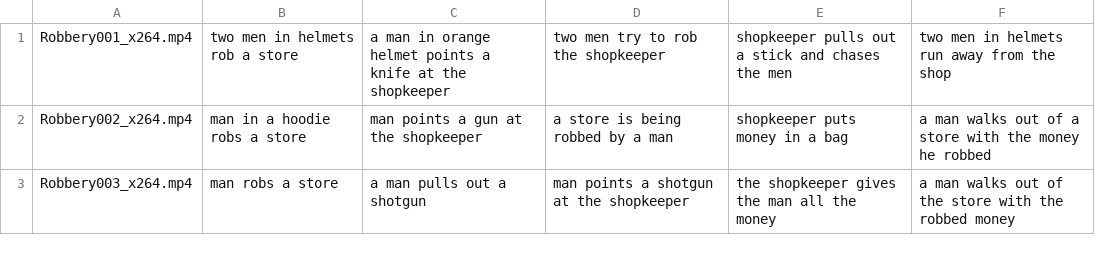
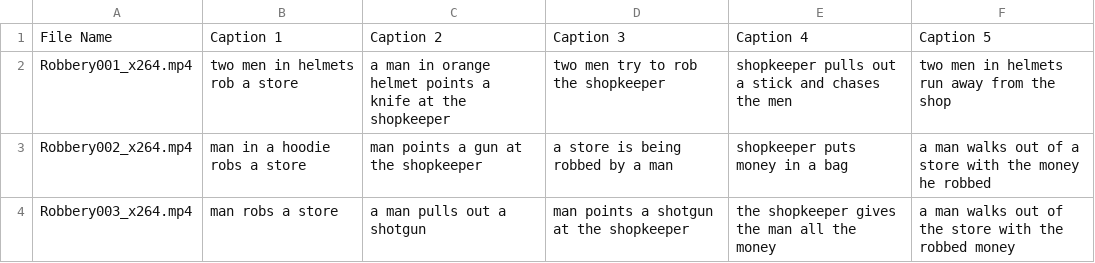
Before and after one commit to Adit31/Captionomaly-Deep-Learning-Toolbox-for-Anomaly-Captioning, a CSV file: Video Captioning/Data/Video Captions/Robbery.csv, drawn as a sheet; only a part is shown; the diff names each change by its address in the sheet, - before the commit and + after, or states it on an @@ line.

Commit message:
Update Robbery.csv

```diff
--- a/Video Captioning/Data/Video Captions/Robbery.csv
+++ b/Video Captioning/Data/Video Captions/Robbery.csv
+row 1: File Name | Caption 1 | Caption 2 | Caption 3 | Caption 4 | Caption 5
```
